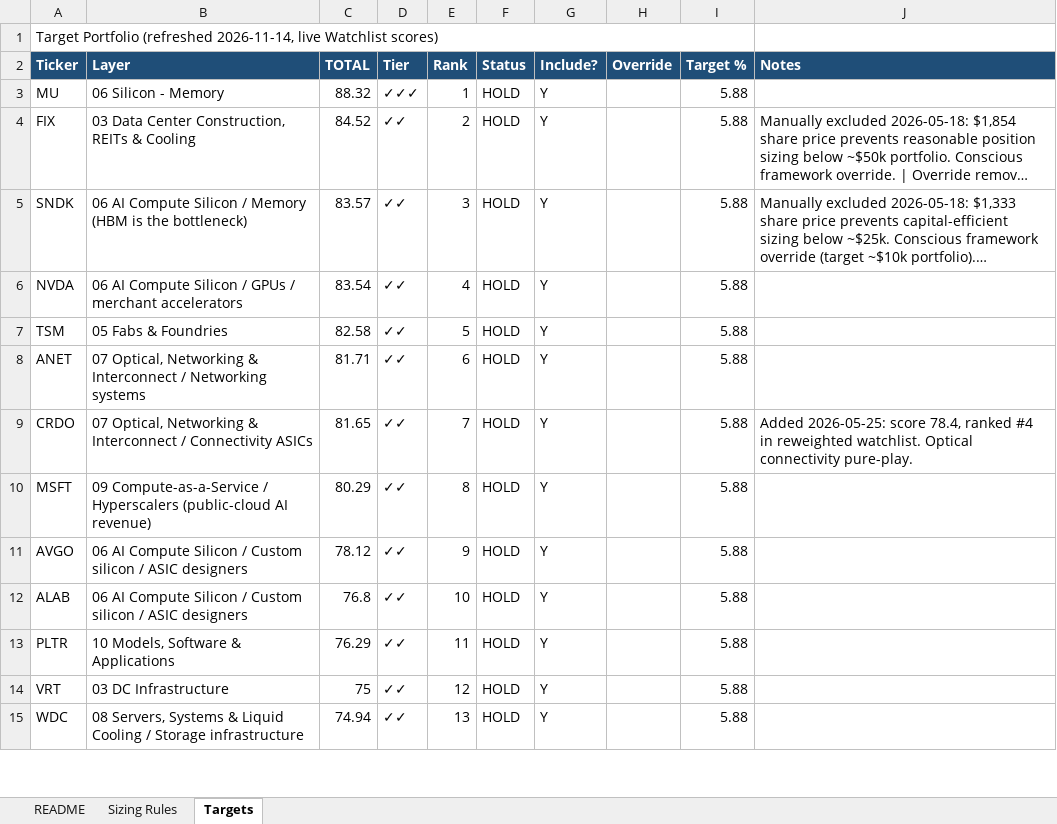
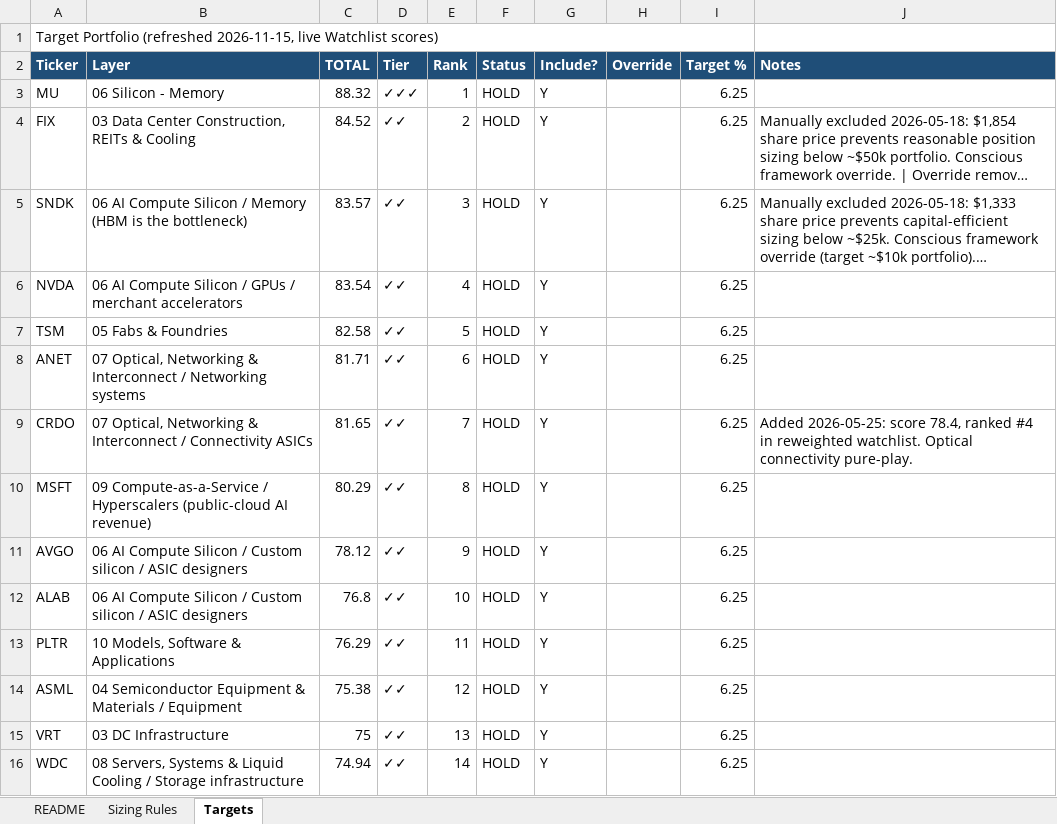
Before and after one commit to dgaraventa5/ai-stocks, an Excel workbook: 00-master/portfolio.xlsx, sheet Targets, drawn as a sheet; only a part is shown; long unchanged cells end in …; values as stored, in another font and other column widths than the file's, no borders; addresses are those after the commit; the diff covers the shown part only; the diff names each change by its address in the sheet, - before the commit and + after, or states it on an @@ line.

```diff
--- a/00-master/portfolio.xlsx (sheet Targets)
+++ b/00-master/portfolio.xlsx (sheet Targets)
-A1 (Ticker): …Portfolio (refreshed 2026-11-14, live Watchlist…
+A1 (Ticker): …Portfolio (refreshed 2026-11-15, live Watchlist…
-I3:I13 (Target %): 5.88
+I3:I13 (Target %): 6.25
+row 14: ASML | 04 Semiconductor Equipment & Materials / Equipment | 75.38 | ✓✓ | 12 | HOLD | Y |  | 6.25
-E15 (Rank): 12
+E15 (Rank): 13
-I15:I16 (Target %): 5.88
+I15:I16 (Target %): 6.25
-E16 (Rank): 13
+E16 (Rank): 14
```
Also changed, not shown: 7 added rows, 8 removed rows and 43 edited cells elsewhere in this sheet, sheet README, 00-master/ai_supply_chain_scoring.xlsx, 3 other files.
